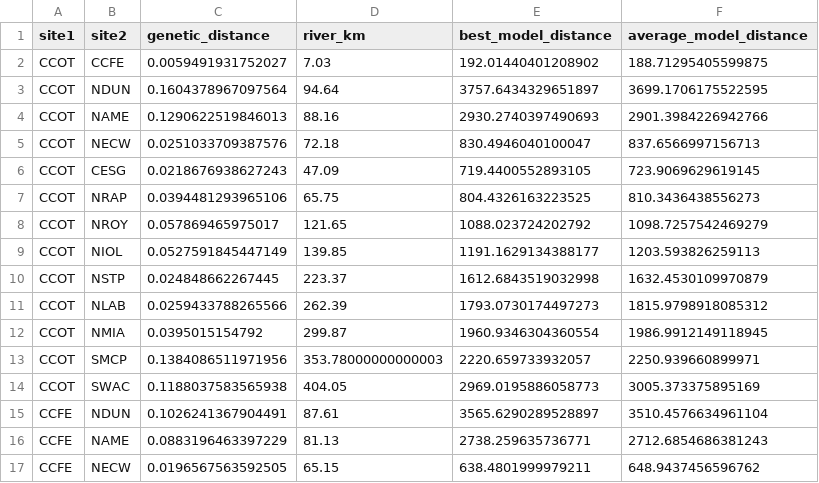
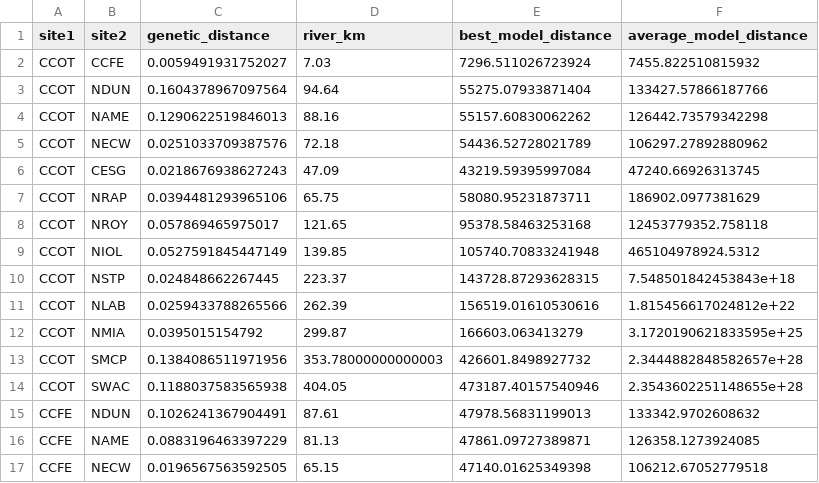
Before and after one commit to tkchafin/resistnet, a TSV file: src/resistnet/data/example_output/samc/nmt.pairwise.tsv, drawn as a sheet; only a part is shown; the diff covers the shown part only.

```diff
--- a/src/resistnet/data/example_output/samc/nmt.pairwise.tsv
+++ b/src/resistnet/data/example_output/samc/nmt.pairwise.tsv
@@ -1,17 +1,17 @@
 site1	site2	genetic_distance	river_km	best_model_distance	average_model_distance
-CCOT	CCFE	0.0059491931752027	7.03	192.01440401208902	188.71295405599875
-CCOT	NDUN	0.1604378967097564	94.64	3757.6434329651897	3699.1706175522595
-CCOT	NAME	0.1290622519846013	88.16	2930.2740397490693	2901.3984226942766
-CCOT	NECW	0.0251033709387576	72.18	830.4946040100047	837.6566997156713
-CCOT	CESG	0.0218676938627243	47.09	719.4400552893105	723.9069629619145
-CCOT	NRAP	0.0394481293965106	65.75	804.4326163223525	810.3436438556273
-CCOT	NROY	0.057869465975017	121.65	1088.023724202792	1098.7257542469279
-CCOT	NIOL	0.0527591845447149	139.85	1191.1629134388177	1203.593826259113
-CCOT	NSTP	0.024848662267445	223.37	1612.6843519032998	1632.4530109970879
-CCOT	NLAB	0.0259433788265566	262.39	1793.0730174497273	1815.9798918085312
-CCOT	NMIA	0.0395015154792	299.87	1960.9346304360554	1986.9912149118945
-CCOT	SMCP	0.1384086511971956	353.78000000000003	2220.659733932057	2250.939660899971
-CCOT	SWAC	0.1188037583565938	404.05	2969.0195886058773	3005.373375895169
-CCFE	NDUN	0.1026241367904491	87.61	3565.6290289528897	3510.4576634961104
-CCFE	NAME	0.0883196463397229	81.13	2738.259635736771	2712.6854686381243
-CCFE	NECW	0.0196567563592505	65.15	638.4801999979211	648.9437456596762
+CCOT	CCFE	0.0059491931752027	7.03	7296.511026723924	7455.822510815932
+CCOT	NDUN	0.1604378967097564	94.64	55275.07933871404	133427.57866187766
+CCOT	NAME	0.1290622519846013	88.16	55157.60830062262	126442.73579342298
+CCOT	NECW	0.0251033709387576	72.18	54436.52728021789	106297.27892880962
+CCOT	CESG	0.0218676938627243	47.09	43219.59395997084	47240.66926313745
+CCOT	NRAP	0.0394481293965106	65.75	58080.95231873711	186902.0977381629
+CCOT	NROY	0.057869465975017	121.65	95378.58463253168	12453779352.758118
+CCOT	NIOL	0.0527591845447149	139.85	105740.70833241948	465104978924.5312
+CCOT	NSTP	0.024848662267445	223.37	143728.87293628315	7.548501842453843e+18
+CCOT	NLAB	0.0259433788265566	262.39	156519.01610530616	1.815456617024812e+22
+CCOT	NMIA	0.0395015154792	299.87	166603.063413279	3.1720190621833595e+25
+CCOT	SMCP	0.1384086511971956	353.78000000000003	426601.8498927732	2.3444882848582657e+28
+CCOT	SWAC	0.1188037583565938	404.05	473187.40157540946	2.3543602251148655e+28
+CCFE	NDUN	0.1026241367904491	87.61	47978.56831199013	133342.9702608632
+CCFE	NAME	0.0883196463397229	81.13	47861.09727389871	126358.1273924085
+CCFE	NECW	0.0196567563592505	65.15	47140.01625349398	106212.67052779518
```
Also changed, not shown: 150 edited cells elsewhere in this file, src/resistnet/data/example_output/nmt.jointImportance.tsv, src/resistnet/data/example_output/nmt.modelComparison.tsv, 40 other files.
